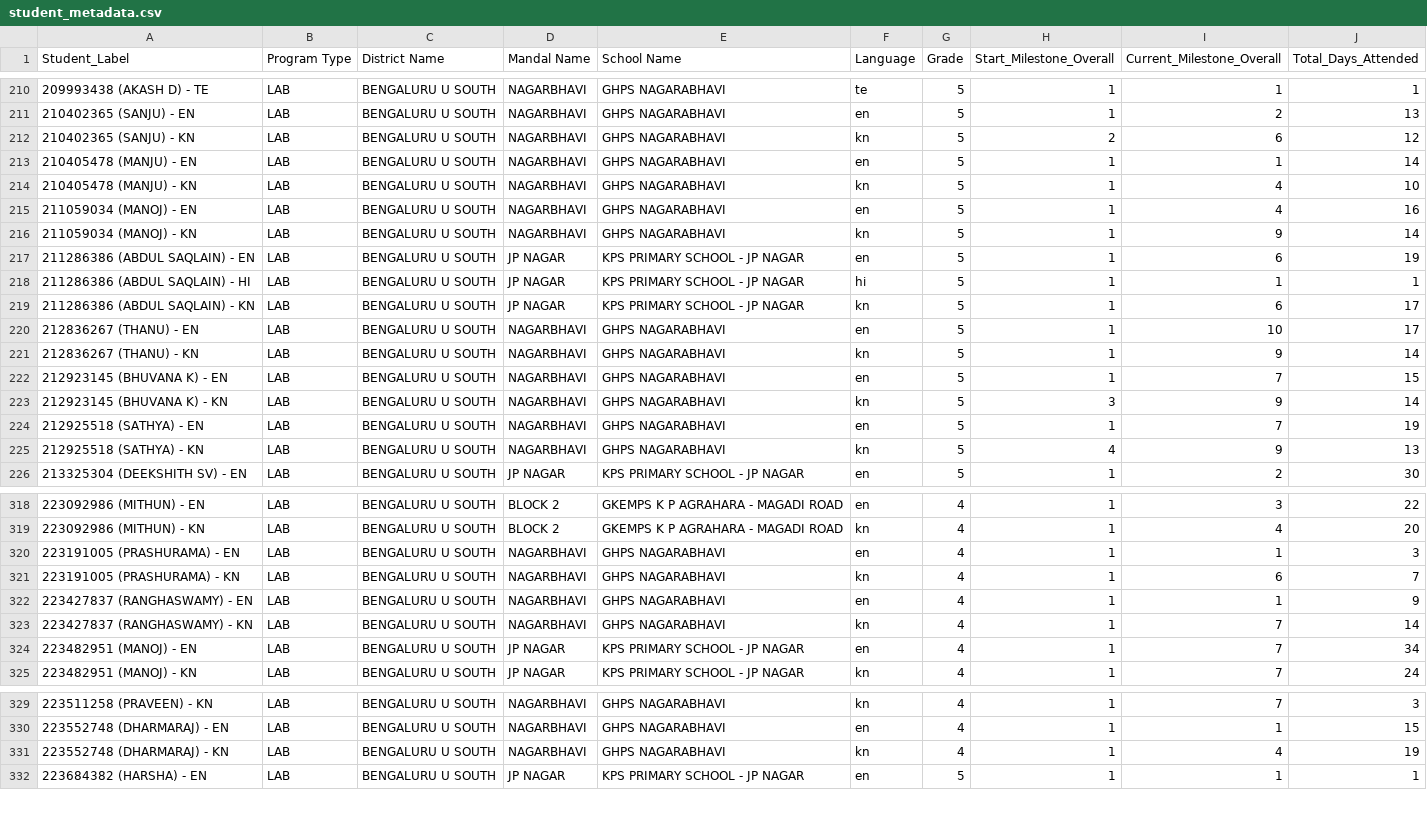
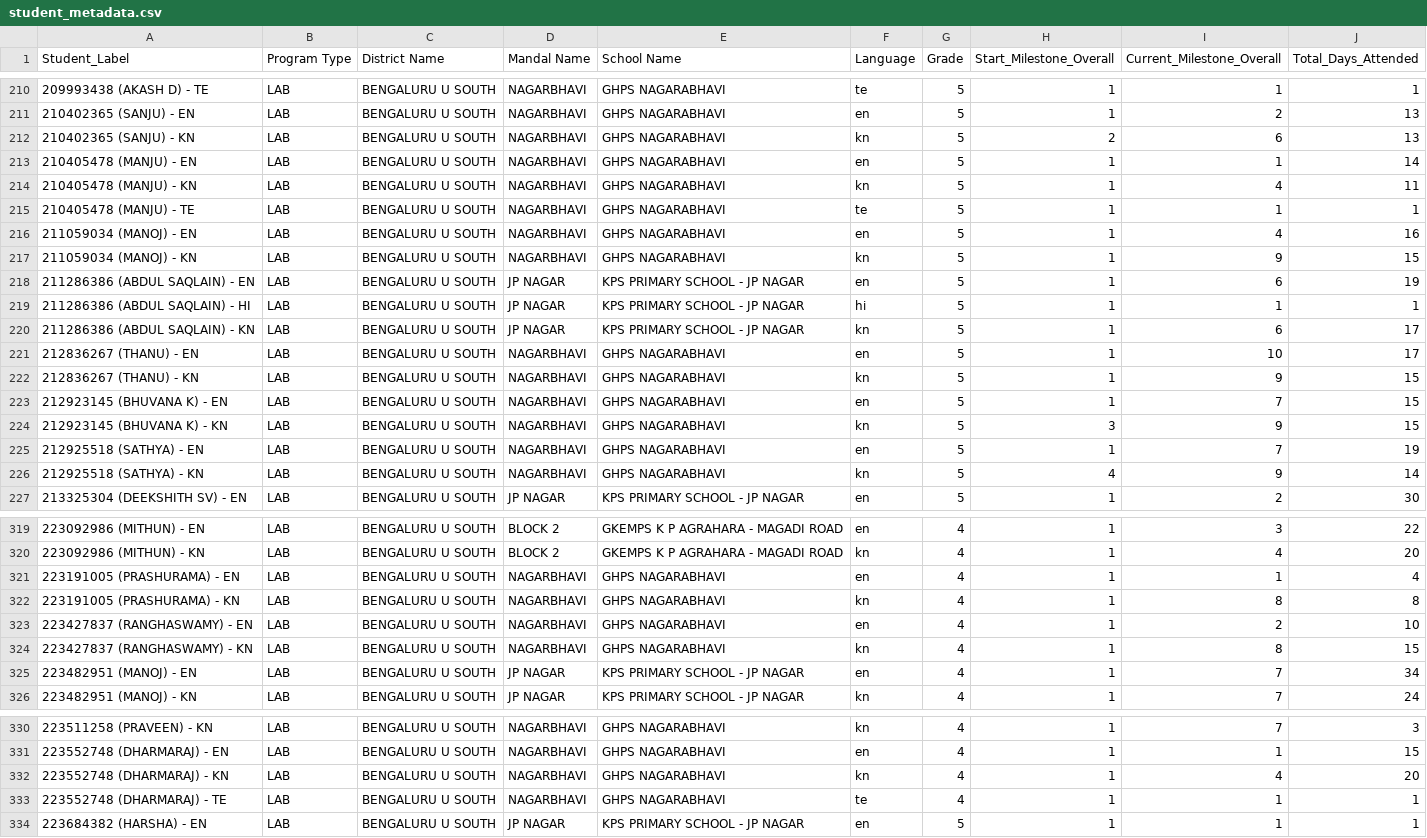
Before and after one commit to abhineetsingh10/internal-dashboard, a CSV file: student_metadata.csv, drawn as a sheet; only a part is shown, gaps mark what is left out; the diff covers the shown part only.

```diff
--- a/student_metadata.csv
+++ b/student_metadata.csv
@@ -211,7 +211,8 @@ Student_Label,Program Type,District Name,Mandal Name,School Name,Language,Grade,
 210402365 (SANJU) - EN,LAB,BENGALURU U SOUTH,NAGARBHAVI,GHPS NAGARABHAVI,en,5,1,2,13
-210402365 (SANJU) - KN,LAB,BENGALURU U SOUTH,NAGARBHAVI,GHPS NAGARABHAVI,kn,5,2,6,12
+210402365 (SANJU) - KN,LAB,BENGALURU U SOUTH,NAGARBHAVI,GHPS NAGARABHAVI,kn,5,2,6,13
 210405478 (MANJU) - EN,LAB,BENGALURU U SOUTH,NAGARBHAVI,GHPS NAGARABHAVI,en,5,1,1,14
-210405478 (MANJU) - KN,LAB,BENGALURU U SOUTH,NAGARBHAVI,GHPS NAGARABHAVI,kn,5,1,4,10
+210405478 (MANJU) - KN,LAB,BENGALURU U SOUTH,NAGARBHAVI,GHPS NAGARABHAVI,kn,5,1,4,11
+210405478 (MANJU) - TE,LAB,BENGALURU U SOUTH,NAGARBHAVI,GHPS NAGARABHAVI,te,5,1,1,1
 211059034 (MANOJ) - EN,LAB,BENGALURU U SOUTH,NAGARBHAVI,GHPS NAGARABHAVI,en,5,1,4,16
-211059034 (MANOJ) - KN,LAB,BENGALURU U SOUTH,NAGARBHAVI,GHPS NAGARABHAVI,kn,5,1,9,14
+211059034 (MANOJ) - KN,LAB,BENGALURU U SOUTH,NAGARBHAVI,GHPS NAGARABHAVI,kn,5,1,9,15
 211286386 (ABDUL SAQLAIN) - EN,LAB,BENGALURU U SOUTH,JP NAGAR,KPS PRIMARY SCHOOL - JP NAGAR,en,5,1,6,19
@@ -220,7 +221,7 @@ Student_Label,Program Type,District Name,Mandal Name,School Name,Language,Grade,
 212836267 (THANU) - EN,LAB,BENGALURU U SOUTH,NAGARBHAVI,GHPS NAGARABHAVI,en,5,1,10,17
-212836267 (THANU) - KN,LAB,BENGALURU U SOUTH,NAGARBHAVI,GHPS NAGARABHAVI,kn,5,1,9,14
+212836267 (THANU) - KN,LAB,BENGALURU U SOUTH,NAGARBHAVI,GHPS NAGARABHAVI,kn,5,1,9,15
 212923145 (BHUVANA K) - EN,LAB,BENGALURU U SOUTH,NAGARBHAVI,GHPS NAGARABHAVI,en,5,1,7,15
-212923145 (BHUVANA K) - KN,LAB,BENGALURU U SOUTH,NAGARBHAVI,GHPS NAGARABHAVI,kn,5,3,9,14
+212923145 (BHUVANA K) - KN,LAB,BENGALURU U SOUTH,NAGARBHAVI,GHPS NAGARABHAVI,kn,5,3,9,15
 212925518 (SATHYA) - EN,LAB,BENGALURU U SOUTH,NAGARBHAVI,GHPS NAGARABHAVI,en,5,1,7,19
-212925518 (SATHYA) - KN,LAB,BENGALURU U SOUTH,NAGARBHAVI,GHPS NAGARABHAVI,kn,5,4,9,13
+212925518 (SATHYA) - KN,LAB,BENGALURU U SOUTH,NAGARBHAVI,GHPS NAGARABHAVI,kn,5,4,9,14
 213325304 (DEEKSHITH SV) - EN,LAB,BENGALURU U SOUTH,JP NAGAR,KPS PRIMARY SCHOOL - JP NAGAR,en,5,1,2,30
@@ -319,6 +320,6 @@ Student_Label,Program Type,District Name,Mandal Name,School Name,Language,Grade,
 223092986 (MITHUN) - KN,LAB,BENGALURU U SOUTH,BLOCK 2,GKEMPS K P AGRAHARA - MAGADI ROAD,kn,4,1,4,20
-223191005 (PRASHURAMA) - EN,LAB,BENGALURU U SOUTH,NAGARBHAVI,GHPS NAGARABHAVI,en,4,1,1,3
-223191005 (PRASHURAMA) - KN,LAB,BENGALURU U SOUTH,NAGARBHAVI,GHPS NAGARABHAVI,kn,4,1,6,7
-223427837 (RANGHASWAMY) - EN,LAB,BENGALURU U SOUTH,NAGARBHAVI,GHPS NAGARABHAVI,en,4,1,1,9
-223427837 (RANGHASWAMY) - KN,LAB,BENGALURU U SOUTH,NAGARBHAVI,GHPS NAGARABHAVI,kn,4,1,7,14
+223191005 (PRASHURAMA) - EN,LAB,BENGALURU U SOUTH,NAGARBHAVI,GHPS NAGARABHAVI,en,4,1,1,4
+223191005 (PRASHURAMA) - KN,LAB,BENGALURU U SOUTH,NAGARBHAVI,GHPS NAGARABHAVI,kn,4,1,8,8
+223427837 (RANGHASWAMY) - EN,LAB,BENGALURU U SOUTH,NAGARBHAVI,GHPS NAGARABHAVI,en,4,1,2,10
+223427837 (RANGHASWAMY) - KN,LAB,BENGALURU U SOUTH,NAGARBHAVI,GHPS NAGARABHAVI,kn,4,1,8,15
 223482951 (MANOJ) - EN,LAB,BENGALURU U SOUTH,JP NAGAR,KPS PRIMARY SCHOOL - JP NAGAR,en,4,1,7,34
@@ -330,3 +331,4 @@ Student_Label,Program Type,District Name,Mandal Name,School Name,Language,Grade,
 223552748 (DHARMARAJ) - EN,LAB,BENGALURU U SOUTH,NAGARBHAVI,GHPS NAGARABHAVI,en,4,1,1,15
-223552748 (DHARMARAJ) - KN,LAB,BENGALURU U SOUTH,NAGARBHAVI,GHPS NAGARABHAVI,kn,4,1,4,19
+223552748 (DHARMARAJ) - KN,LAB,BENGALURU U SOUTH,NAGARBHAVI,GHPS NAGARABHAVI,kn,4,1,4,20
+223552748 (DHARMARAJ) - TE,LAB,BENGALURU U SOUTH,NAGARBHAVI,GHPS NAGARABHAVI,te,4,1,1,1
 223684382 (HARSHA) - EN,LAB,BENGALURU U SOUTH,JP NAGAR,KPS PRIMARY SCHOOL - JP NAGAR,en,5,1,1,1
```
Also changed, not shown: 42 edited cells elsewhere in this file, 2 other files.
